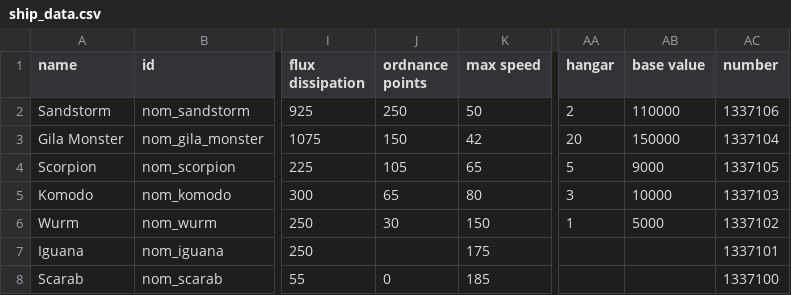
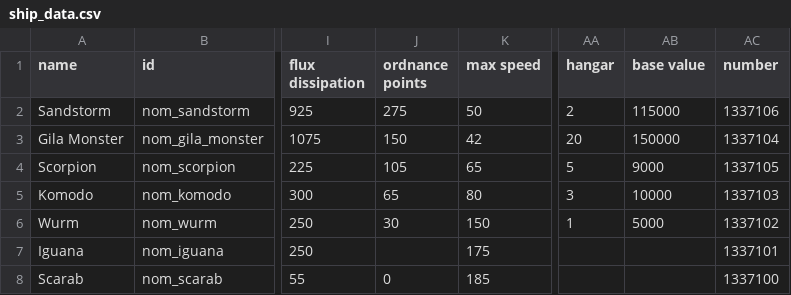
Before and after one commit to Trylobot/ss-nom, a CSV file: data/hulls/ship_data.csv, drawn as a sheet; only a part is shown, gaps mark what is left out; the diff names each change by its address in the sheet, - before the commit and + after, or states it on an @@ line.

```diff
--- a/data/hulls/ship_data.csv
+++ b/data/hulls/ship_data.csv
-J2 (ordnance points): 250
+J2 (ordnance points): 275
-AB2 (base value): 110000
+AB2 (base value): 115000
```
Also changed, not shown: 1 other file.
